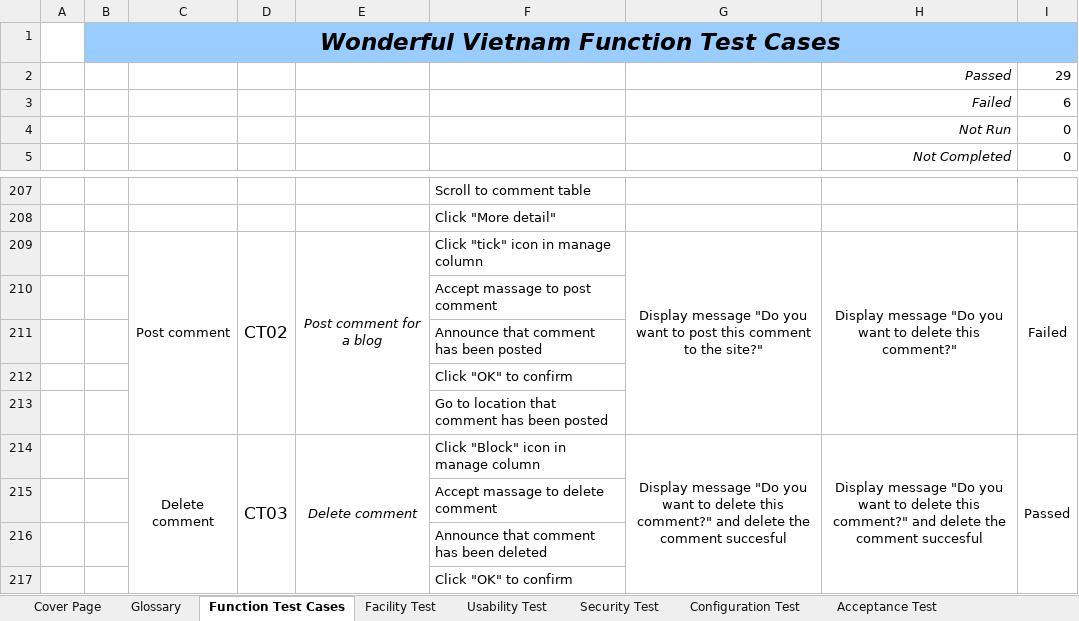
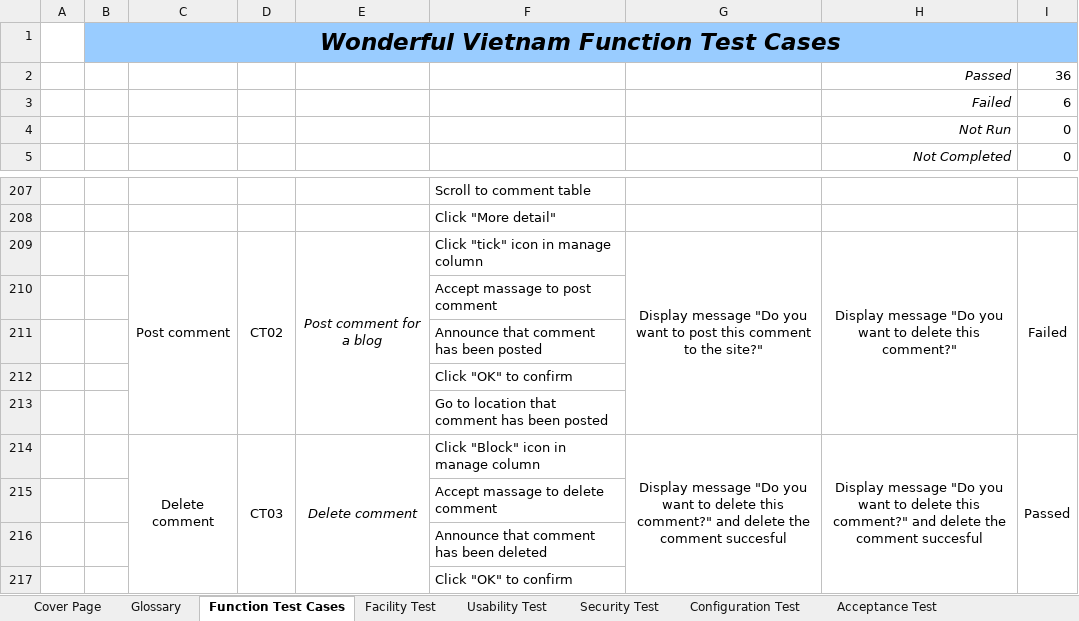
Before and after one commit to hieuthanh19/swt-assignment, an Excel workbook: Wonderful-VN-test-case-final-version-1.6.xlsx, sheet Function Test Cases, drawn as a sheet; only a part is shown, gaps mark what is left out; values as stored, in another font and other column widths than the file's, no borders; the diff covers the shown part only; the diff names each change by its address in the sheet, - before the commit and + after, or states it on an @@ line.

```diff
--- a/Wonderful-VN-test-case-final-version-1.6.xlsx (sheet Function Test Cases)
+++ b/Wonderful-VN-test-case-final-version-1.6.xlsx (sheet Function Test Cases)
-I2: 29
+I2: 36
@@ D209 text size: smaller @@
@@ D214 text size: smaller @@
```
Also changed, not shown: 7 edited cells and cell formats elsewhere in this sheet, formulas that keep their value, 2 other files.
